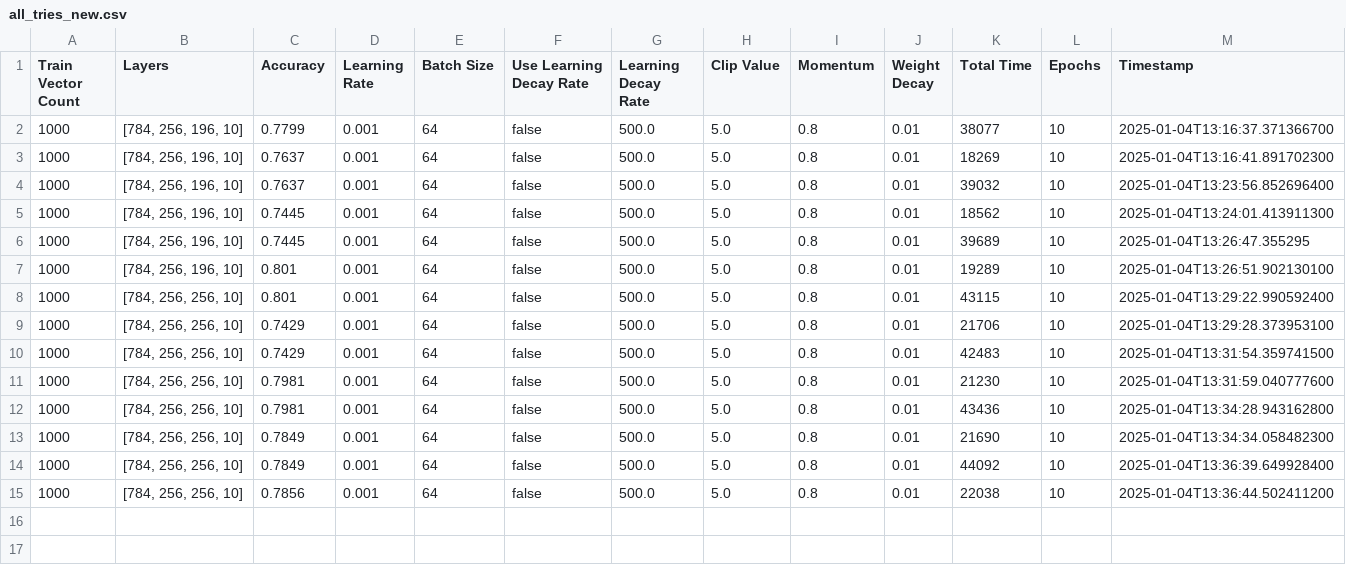
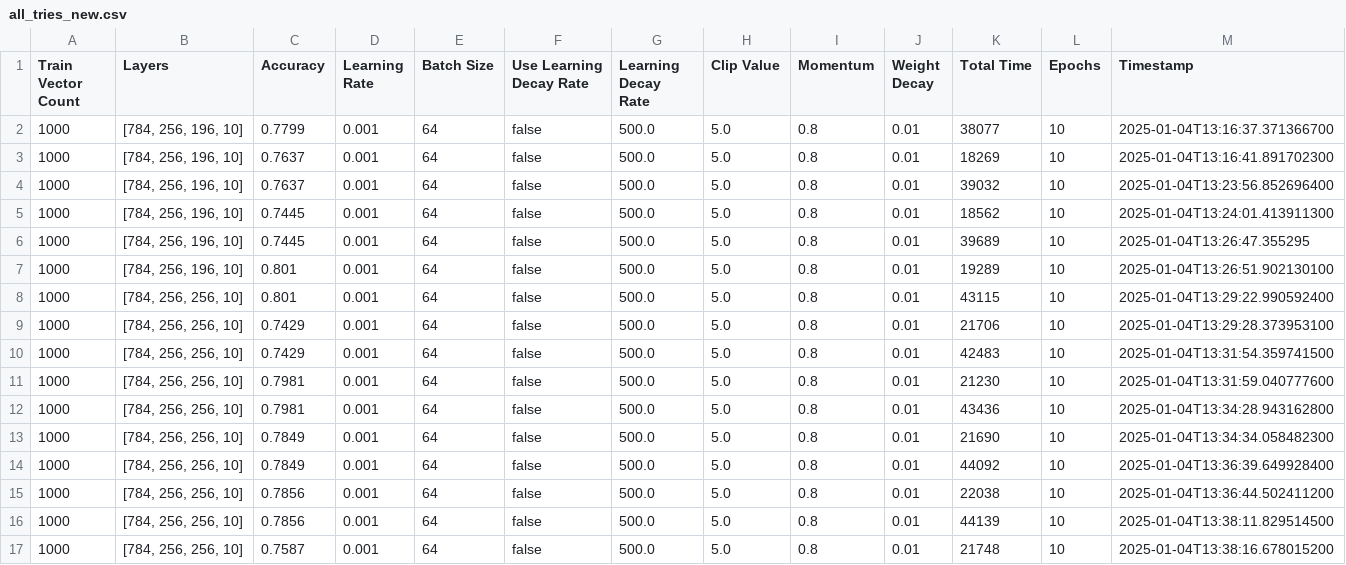
Before and after one commit to sarkadol/Neural_network_from_scratch, a CSV file: all_tries_new.csv, drawn as a sheet.

```diff
--- a/all_tries_new.csv
+++ b/all_tries_new.csv
@@ -15 +15,3 @@ Train Vector Count;Layers;Accuracy;Learning Rate;Batch Size;Use Learning Decay R
 1000;[784, 256, 256, 10];0.7856;0.001;64;false;500.0;5.0;0.8;0.01;22038;10;2025-01-04T13:36:44.502411200
+1000;[784, 256, 256, 10];0.7856;0.001;64;false;500.0;5.0;0.8;0.01;44139;10;2025-01-04T13:38:11.829514500
+1000;[784, 256, 256, 10];0.7587;0.001;64;false;500.0;5.0;0.8;0.01;21748;10;2025-01-04T13:38:16.678015200
```
Also changed, not shown: 1 other file.
